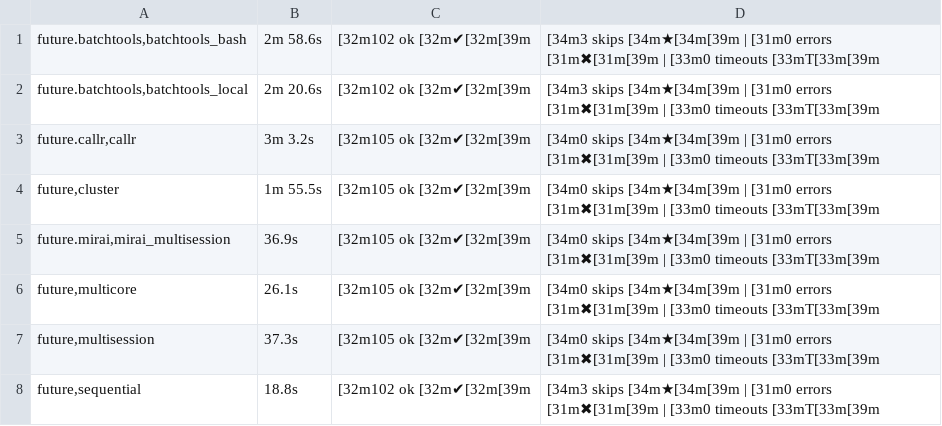
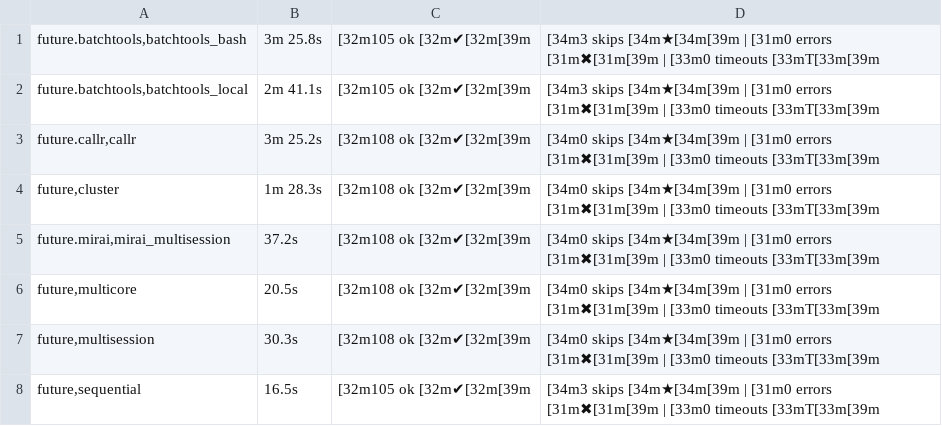
Before and after one commit to futureverse/future.tests, a TSV file: backend_results/summary.tsv, drawn as a sheet; the diff names each change by its address in the sheet, - before the commit and + after, or states it on an @@ line.

```diff
--- a/backend_results/summary.tsv
+++ b/backend_results/summary.tsv
-B1: 2m 58.6s
+B1: 3m 25.8s
-C1:C2: [32m102 ok [32m✔[32m[39m
+C1:C2: [32m105 ok [32m✔[32m[39m
-B2: 2m 20.6s
+B2: 2m 41.1s
-B3: 3m 3.2s
+B3: 3m 25.2s
-C3:C7: [32m105 ok [32m✔[32m[39m
+C3:C7: [32m108 ok [32m✔[32m[39m
-B4: 1m 55.5s
+B4: 1m 28.3s
-B5: 36.9s
+B5: 37.2s
-B6: 26.1s
+B6: 20.5s
-B7: 37.3s
+B7: 30.3s
-B8: 18.8s
+B8: 16.5s
-C8: [32m102 ok [32m✔[32m[39m
+C8: [32m105 ok [32m✔[32m[39m
```
Also changed, not shown: 8 other files.
